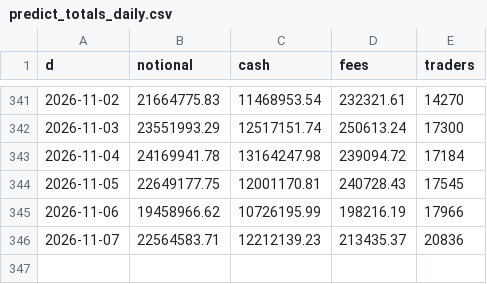
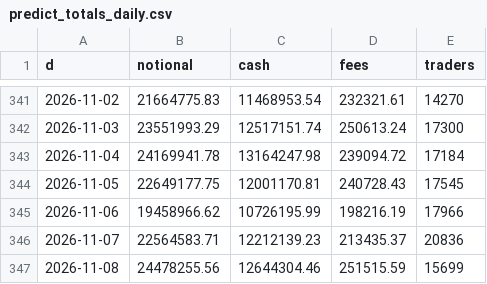
Before and after one commit to coreyjoshuamiller/prediction-market-public-metrics, a CSV file: data/predict_totals_daily.csv, drawn as a sheet; only a part is shown, gaps mark what is left out.

```diff
--- a/data/predict_totals_daily.csv
+++ b/data/predict_totals_daily.csv
@@ -346 +346,2 @@ d,notional,cash,fees,traders
 2026-11-07,22564583.71,12212139.23,213435.37,20836
+2026-11-08,24478255.56,12644304.46,251515.59,15699
```
Also changed, not shown: data/pmus_daily.csv, data/poly_totals_daily.csv, 17 other files.
